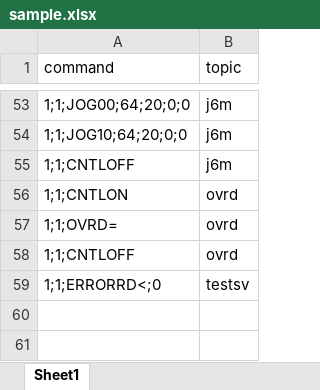
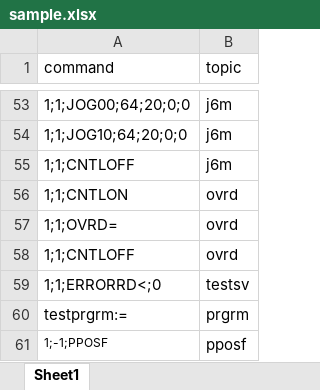
Before and after one commit to rezdevir/melfa_middleware, an Excel workbook: middleware/sample.xlsx, sheet Sheet1, drawn as a sheet; only a part is shown, gaps mark what is left out; values as stored, in another font and other column widths than the file's, no borders; the diff names each change by its address in the sheet, - before the commit and + after, or states it on an @@ line.

```diff
--- a/middleware/sample.xlsx (sheet Sheet1)
+++ b/middleware/sample.xlsx (sheet Sheet1)
+row 60: testprgrm:= | prgrm
+row 61: 1;-1;PPOSF | pposf
```
Also changed, not shown: 7 other files.
